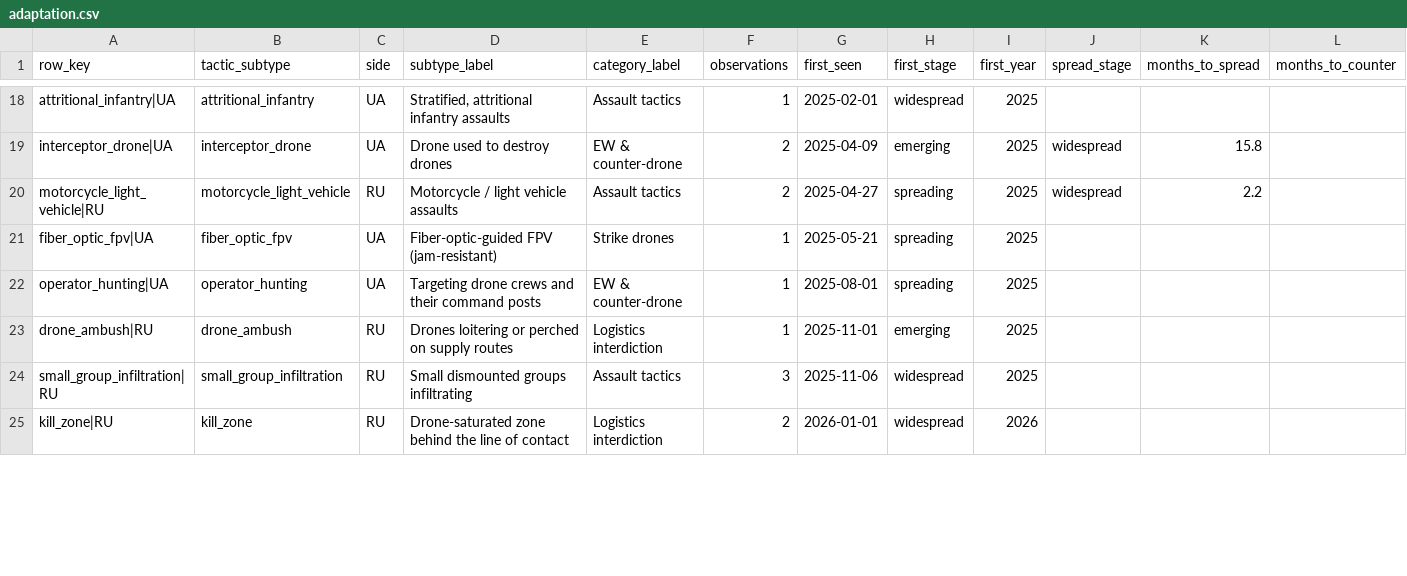
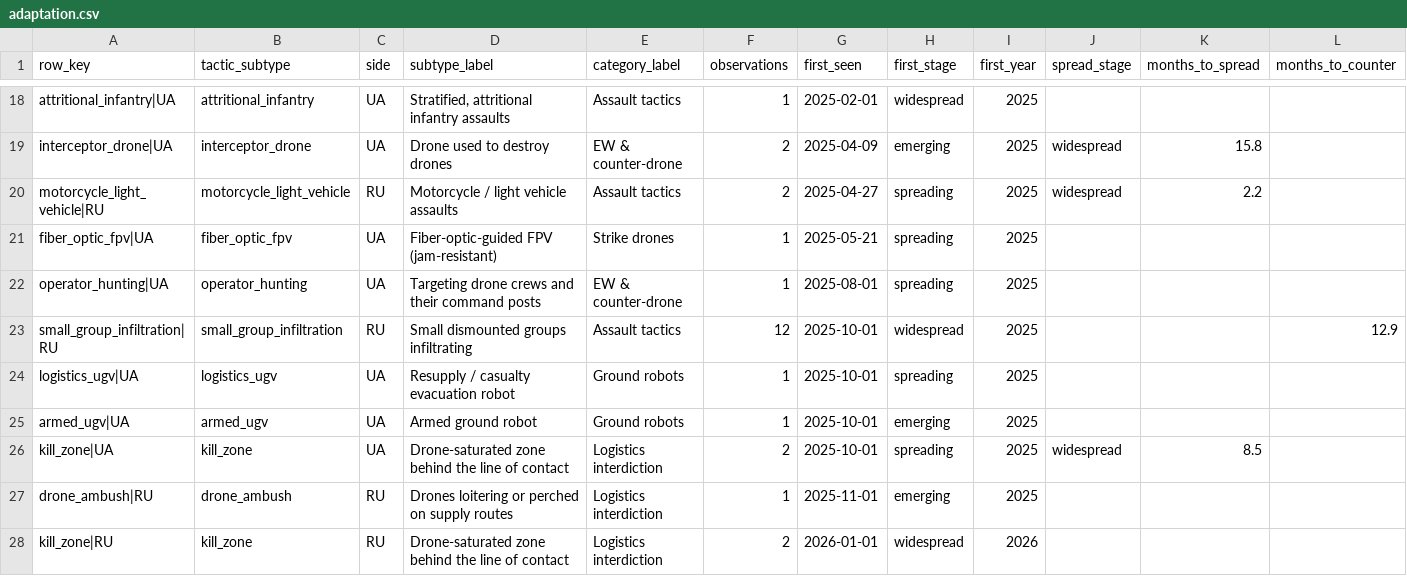
Before and after one commit to WillBillWall/generative-ai-for-beginners, a CSV file: osint-dashboard/data/processed/adaptation.csv, drawn as a sheet; only a part is shown, gaps mark what is left out; removed rows and columns are numbered as before the commit, all else as after; rows hold the shown columns only; the diff covers the shown part only; the diff names each change by its address in the sheet, - before the commit and + after, or states it on an @@ line.

```diff
--- a/osint-dashboard/data/processed/adaptation.csv
+++ b/osint-dashboard/data/processed/adaptation.csv
+row 23: small_group_infiltration|RU | small_group_infiltration | RU | Small dismounted groups infiltrating | Assault tactics | 12 | 2025-10-01 | widespread | 2025 |  |  | 12.9
+row 24: logistics_ugv|UA | logistics_ugv | UA | Resupply / casualty evacuation robot | Ground robots | 1 | 2025-10-01 | spreading | 2025
+row 25: armed_ugv|UA | armed_ugv | UA | Armed ground robot | Ground robots | 1 | 2025-10-01 | emerging | 2025
+row 26: kill_zone|UA | kill_zone | UA | Drone-saturated zone behind the line of contact | Logistics interdiction | 2 | 2025-10-01 | spreading | 2025 | widespread | 8.5
-row 24: small_group_infiltration|RU | small_group_infiltration | RU | Small dismounted groups infiltrating | Assault tactics | 3 | 2025-11-06 | widespread | 2025
```
Also changed, not shown: 3 added rows, 1 removed row and 12 edited cells elsewhere in this file, osint-dashboard/data/processed/metrics.csv, osint-dashboard/data/processed/shift_points.csv, 9 other files.
